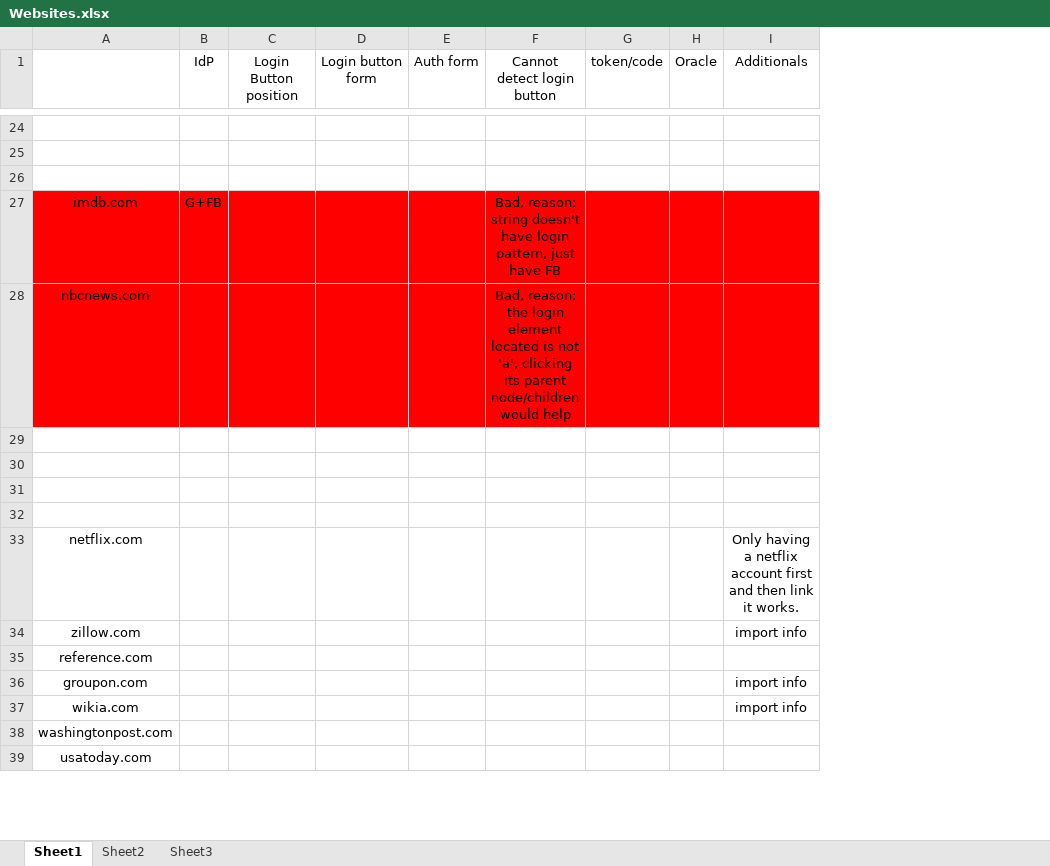
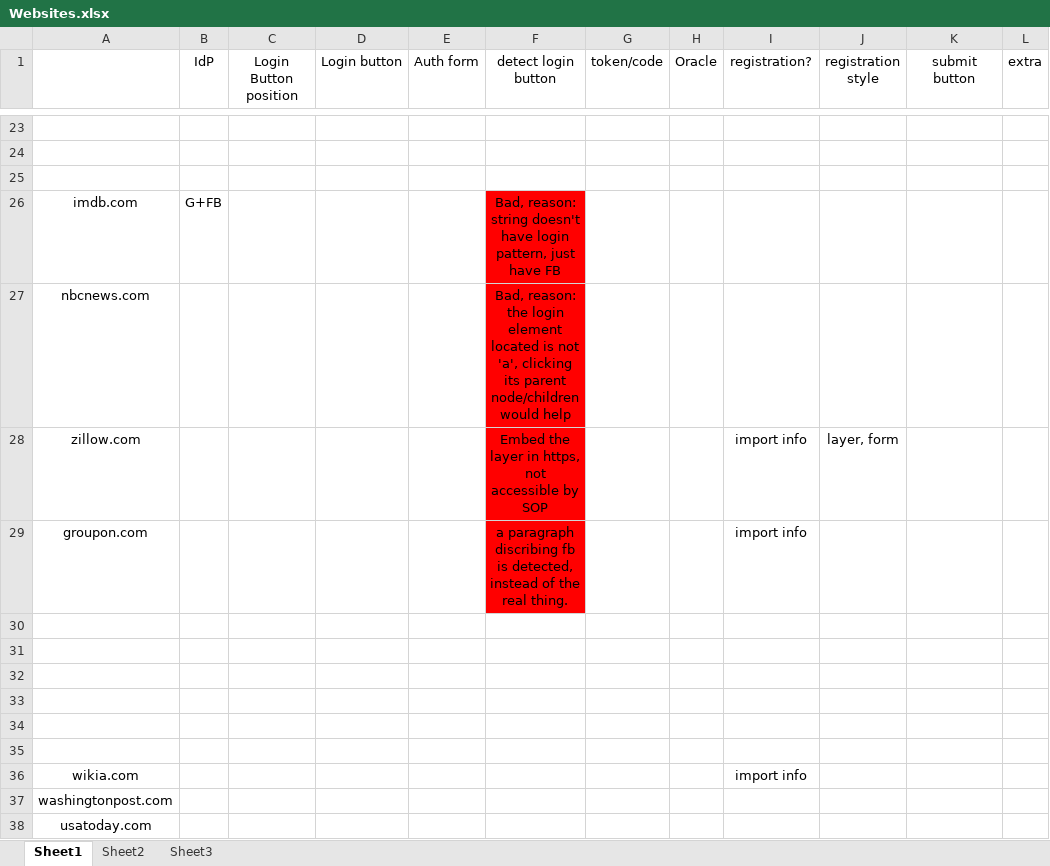
Before and after one commit to Treeeater/vulCheckerFirefox, an Excel workbook: Websites.xlsx, sheet Sheet1, drawn as a sheet; only a part is shown, gaps mark what is left out; values as stored, in another font and other column widths than the file's, no borders; removed rows and columns are numbered as before the commit, all else as after; the diff covers the shown part only; the diff names each change by its address in the sheet, - before the commit and + after, or states it on an @@ line.

Commit message:
major revision: added search for second/third best button, flickr still has navigation issues, didnt test invisible/total fail scnearios.

```diff
--- a/Websites.xlsx (sheet Sheet1)
+++ b/Websites.xlsx (sheet Sheet1)
-column F (Cannot detect login button), rows 27-28: Bad, reason: string doesn't have login pattern, just have FB | Bad, reason: the login element located is not 'a', clicking its parent node/children would help
+column F (detect login button), rows 26-27: Bad, reason: string doesn't have login pattern, just have FB | Bad, reason: the login element located is not 'a', clicking its parent node/children would help
+column J (registration style), empty
+column K (submit button), empty
+column L (extra), empty
-D1: Login button form
+D1: Login button
-I1: Additionals
+I1: registration?
-A26:E27 fill: #FF0000
+A26:E27 fill: none
-G26:I27 fill: #FF0000
+G26:I27 fill: none
+row 28: zillow.com |  |  |  |  | Embed the layer in https, not accessible by SOP |  |  | import info | layer, form
@@ row 36 moved to row 29: groupon.com @@
-row 34: netflix.com |  |  |  |  |  |  |  | Only having a netflix account first and then link it works.
+row 34: (empty)
-row 35: zillow.com |  |  |  |  |  |  |  | import info
+row 35: (empty)
-row 35: reference.com
```
Also changed, not shown: 3 added rows, 1 removed row and 16 edited cells elsewhere in this sheet, 4 other files.
